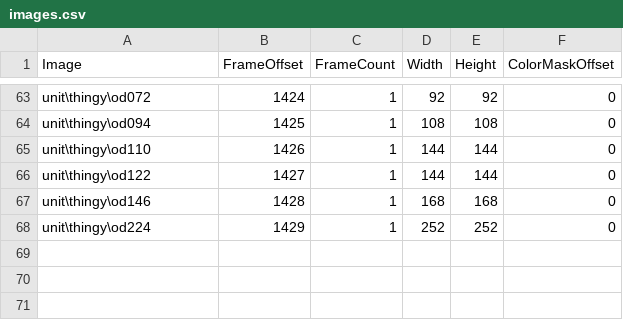
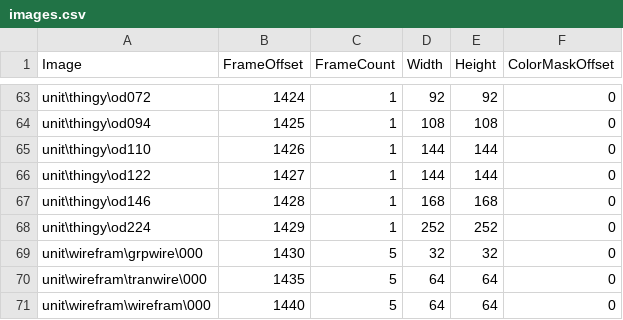
Before and after one commit to darkhunterbg/SC-3DS, a CSV file: assets/data/images.csv, drawn as a sheet; only a part is shown, gaps mark what is left out.

```diff
--- a/assets/data/images.csv
+++ b/assets/data/images.csv
@@ -68 +68,4 @@ unit\thingy\od146,1428,1,168,168,0
 unit\thingy\od224,1429,1,252,252,0
+unit\wirefram\grpwire\000,1430,5,32,32,0
+unit\wirefram\tranwire\000,1435,5,64,64,0
+unit\wirefram\wirefram\000,1440,5,64,64,0
```
Also changed, not shown: assets/data/frames.csv, assets/data/units.csv, 20 other files.
